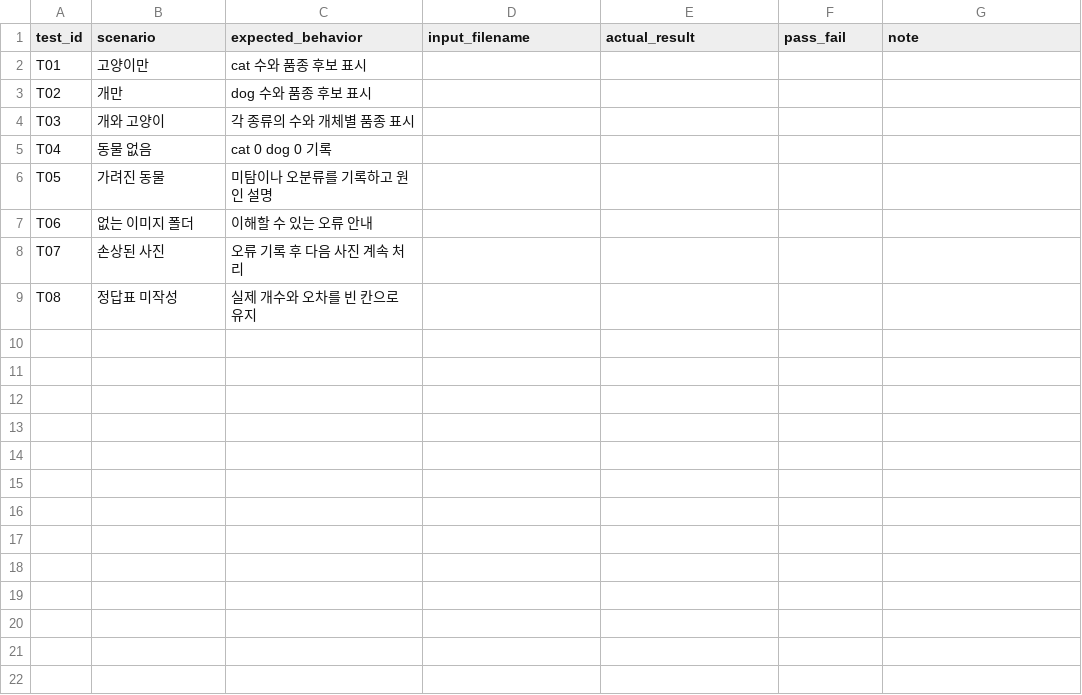
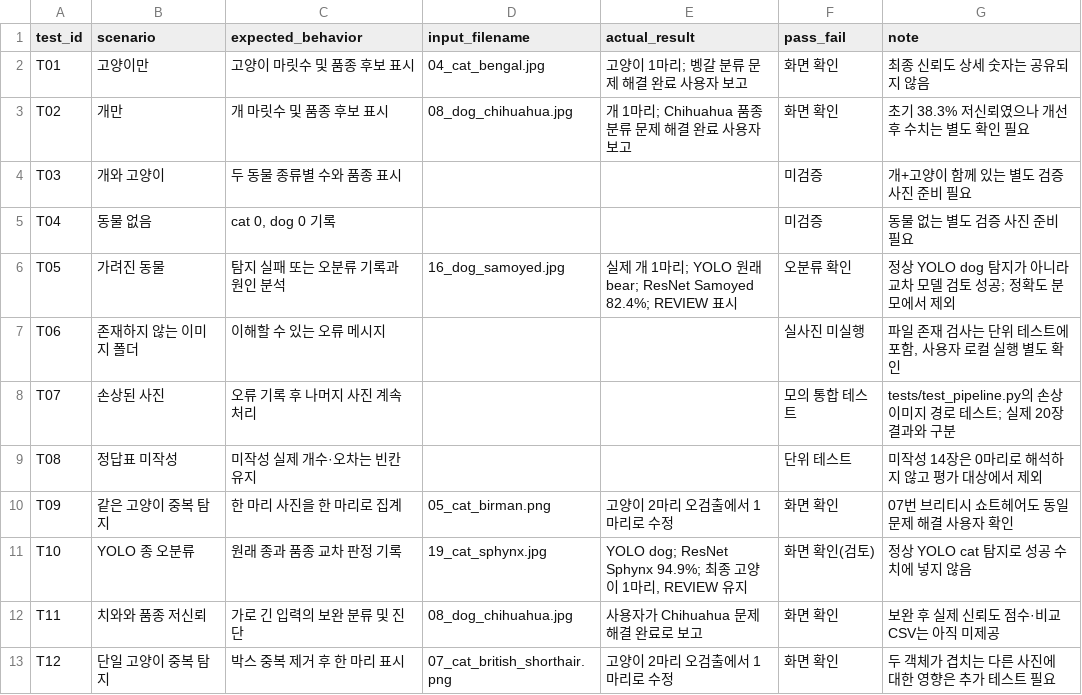
Before and after one commit to judanvy8-netizen/ace-pet-vision, a CSV file: test_cases.csv, drawn as a sheet.

Commit message:
Record Chihuahua resolution, evidence-backed 20-photo truth progress and failure analysis

```diff
--- a/test_cases.csv
+++ b/test_cases.csv
@@ -1,9 +1,13 @@
 test_id,scenario,expected_behavior,input_filename,actual_result,pass_fail,note
-T01,고양이만,cat 수와 품종 후보 표시,,,,
-T02,개만,dog 수와 품종 후보 표시,,,,
-T03,개와 고양이,각 종류의 수와 개체별 품종 표시,,,,
-T04,동물 없음,cat 0 dog 0 기록,,,,
-T05,가려진 동물,미탐이나 오분류를 기록하고 원인 설명,,,,
-T06,없는 이미지 폴더,이해할 수 있는 오류 안내,,,,
-T07,손상된 사진,오류 기록 후 다음 사진 계속 처리,,,,
-T08,정답표 미작성,실제 개수와 오차를 빈 칸으로 유지,,,,
+T01,고양이만,고양이 마릿수 및 품종 후보 표시,04_cat_bengal.jpg,고양이 1마리; 벵갈 분류 문제 해결 완료 사용자 보고,화면 확인,최종 신뢰도 상세 숫자는 공유되지 않음
+T02,개만,개 마릿수 및 품종 후보 표시,08_dog_chihuahua.jpg,개 1마리; Chihuahua 품종 분류 문제 해결 완료 사용자 보고,화면 확인,초기 38.3% 저신뢰였으나 개선 후 수치는 별도 확인 필요
+T03,개와 고양이,두 동물 종류별 수와 품종 표시,,,미검증,개+고양이 함께 있는 별도 검증 사진 준비 필요
+T04,동물 없음,"cat 0, dog 0 기록",,,미검증,동물 없는 별도 검증 사진 준비 필요
+T05,가려진 동물,탐지 실패 또는 오분류 기록과 원인 분석,16_dog_samoyed.jpg,실제 개 1마리; YOLO 원래 bear; ResNet Samoyed 82.4%; REVIEW 표시,오분류 확인,정상 YOLO dog 탐지가 아니라 교차 모델 검토 성공; 정확도 분모에서 제외
+T06,존재하지 않는 이미지 폴더,이해할 수 있는 오류 메시지,,,실사진 미실행,"파일 존재 검사는 단위 테스트에 포함, 사용자 로컬 실행 별도 확인"
+T07,손상된 사진,오류 기록 후 나머지 사진 계속 처리,,,모의 통합 테스트,tests/test_pipeline.py의 손상 이미지 경로 테스트; 실제 20장 결과와 구분
+T08,정답표 미작성,미작성 실제 개수·오차는 빈칸 유지,,,단위 테스트,미작성 14장은 0마리로 해석하지 않고 평가 대상에서 제외
+T09,같은 고양이 중복 탐지,한 마리 사진을 한 마리로 집계,05_cat_birman.png,고양이 2마리 오검출에서 1마리로 수정,화면 확인,07번 브리티시 쇼트헤어도 동일 문제 해결 사용자 확인
+T10,YOLO 종 오분류,원래 종과 품종 교차 판정 기록,19_cat_sphynx.jpg,"YOLO dog; ResNet Sphynx 94.9%; 최종 고양이 1마리, REVIEW 유지",화면 확인(검토),정상 YOLO cat 탐지로 성공 수치에 넣지 않음
+T11,치와와 품종 저신뢰,가로 긴 입력의 보완 분류 및 진단,08_dog_chihuahua.jpg,사용자가 Chihuahua 문제 해결 완료로 보고,화면 확인,보완 후 실제 신뢰도 점수·비교 CSV는 아직 미제공
+T12,단일 고양이 중복 탐지,박스 중복 제거 후 한 마리 표시,07_cat_british_shorthair.png,고양이 2마리 오검출에서 1마리로 수정,화면 확인,두 객체가 겹치는 다른 사진에 대한 영향은 추가 테스트 필요
```
Also changed, not shown: data/ground_truth.csv, 3 other files.
